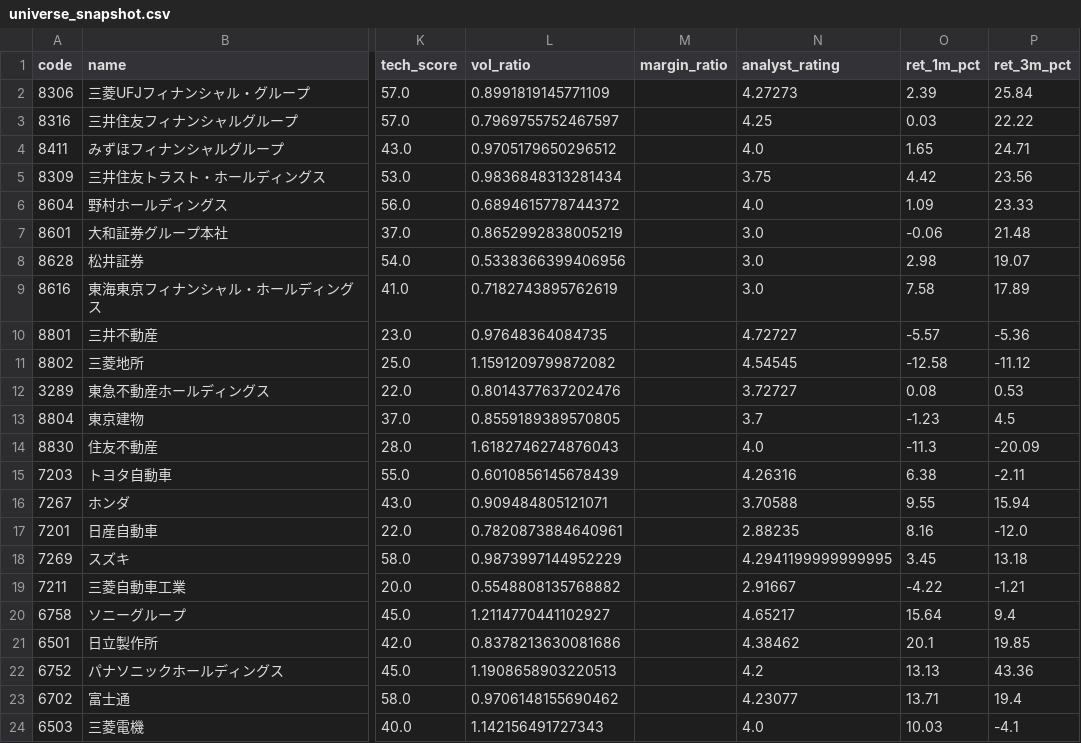
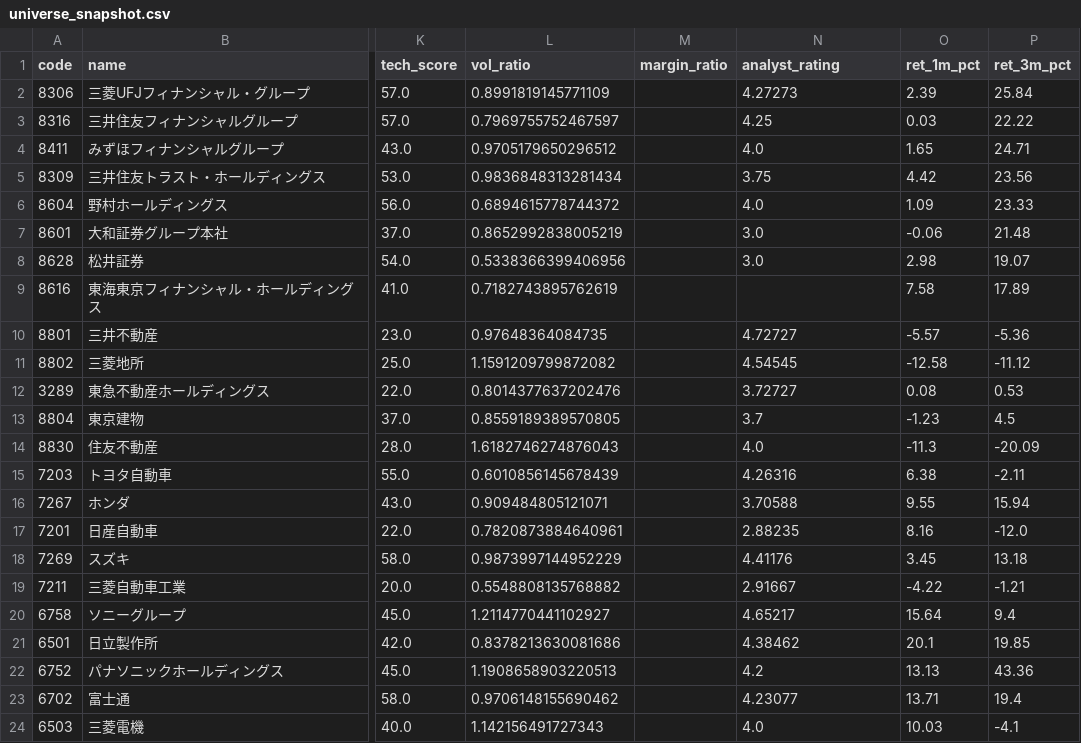
Before and after one commit to hkawkaw-ux/jp-stock-system, a CSV file: app/universe_snapshot.csv, drawn as a sheet; only a part is shown, gaps mark what is left out; the diff names each change by its address in the sheet, - before the commit and + after, or states it on an @@ line.

```diff
--- a/app/universe_snapshot.csv
+++ b/app/universe_snapshot.csv
-N9 (analyst_rating): 3.0
+N9 (analyst_rating): (empty)
-N18 (analyst_rating): 4.2941199999999995
+N18 (analyst_rating): 4.41176
```
Also changed, not shown: 2 other files.
